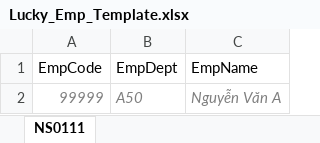
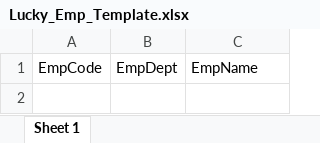
Before and after one commit to khanhvuongnh/Lucky2.0, an Excel workbook: Lucky-API/wwwroot/uploads/Lucky_Emp_Template.xlsx, sheet Sheet 1, drawn as a sheet; values as stored, in another font and other column widths than the file's, no borders; the diff names each change by its address in the sheet, - before the commit and + after, or states it on an @@ line.

```diff
--- a/Lucky-API/wwwroot/uploads/Lucky_Emp_Template.xlsx (sheet Sheet 1)
+++ b/Lucky-API/wwwroot/uploads/Lucky_Emp_Template.xlsx (sheet Sheet 1)
-sheet tab: NS0111
+sheet tab: Sheet 1
-row 2: 99999 | A50 | Nguyễn Văn A
```
Also changed, not shown: Lucky-API/wwwroot/uploads/Lucky_Emp_Data.xlsx, 11 other files.
